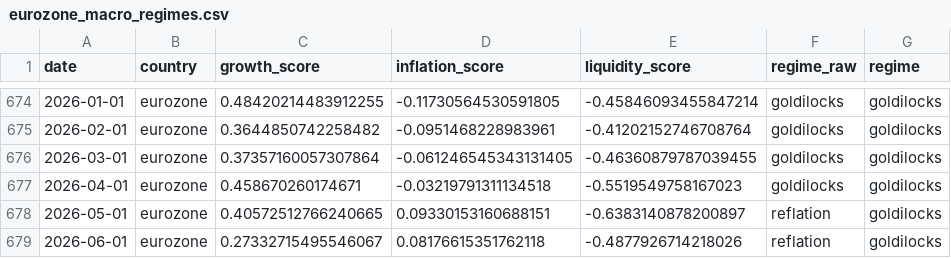
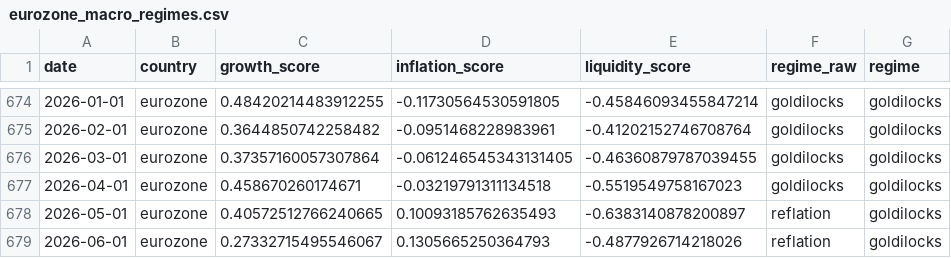
Before and after one commit to Ethan4Zhou/Global-Macro-Monitor, a CSV file: data/processed/eurozone_macro_regimes.csv, drawn as a sheet; only a part is shown, gaps mark what is left out; the diff names each change by its address in the sheet, - before the commit and + after, or states it on an @@ line.

```diff
--- a/data/processed/eurozone_macro_regimes.csv
+++ b/data/processed/eurozone_macro_regimes.csv
-D678 (inflation_score): 0.09330153160688151
+D678 (inflation_score): 0.10093185762635493
-D679 (inflation_score): 0.08176615351762118
+D679 (inflation_score): 0.1305665250364793
```
Also changed, not shown: data/processed/consensus_diagnostics.csv, data/processed/consensus_notes.csv, 24 other files.
